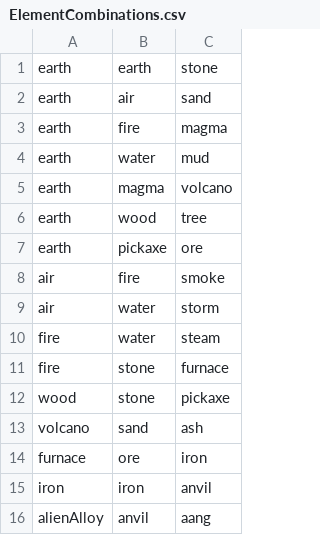
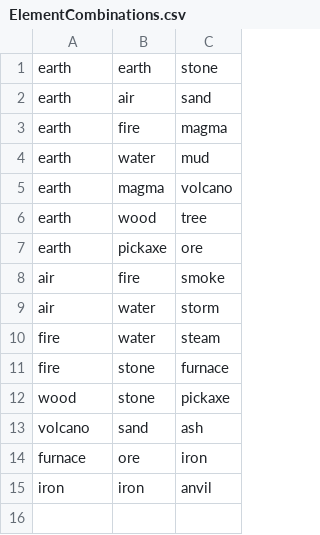
Before and after one commit to ecdeans/AlchemyGame, a CSV file: src/main/resources/ElementCombinations.csv, drawn as a sheet; the diff names each change by its address in the sheet, - before the commit and + after, or states it on an @@ line.

```diff
--- a/src/main/resources/ElementCombinations.csv
+++ b/src/main/resources/ElementCombinations.csv
-row 16: alienAlloy | anvil | aang
```
Also changed, not shown: target/classes/ElementCombinations.csv, 5 other files.
